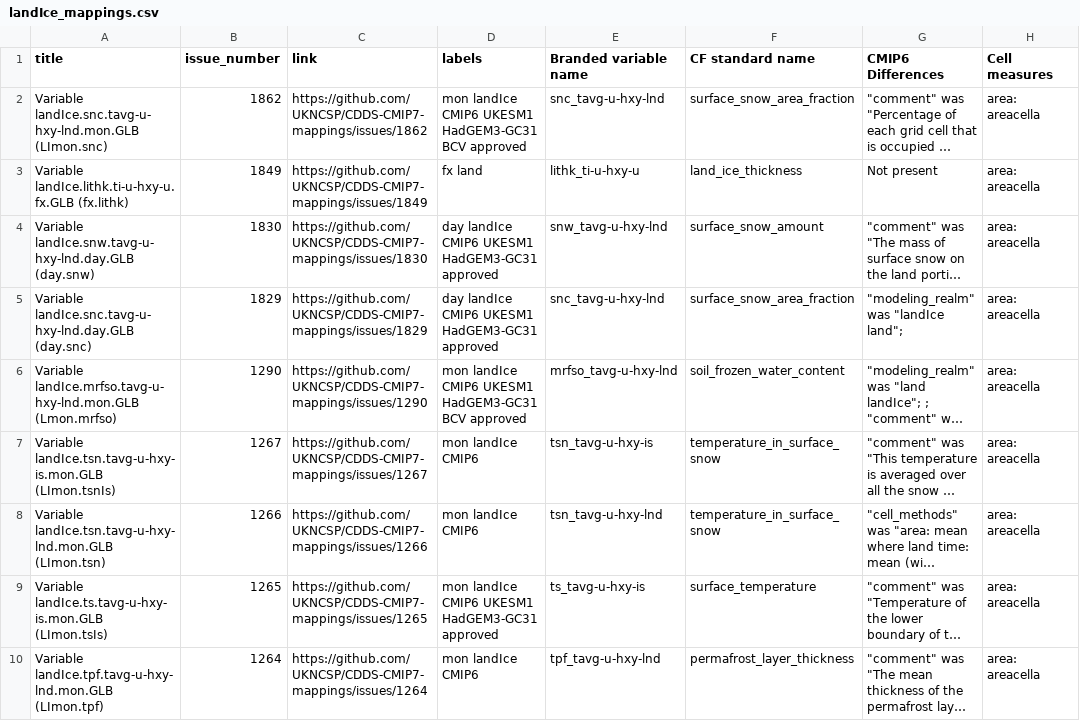
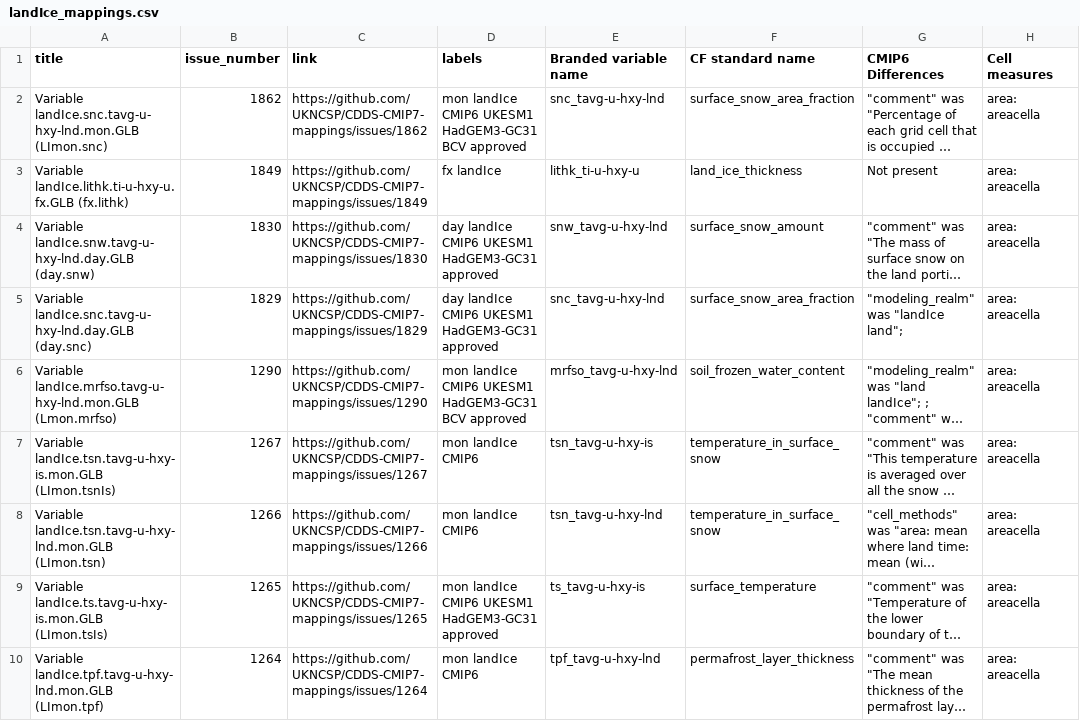
Before and after one commit to UKNCSP/CDDS-CMIP7-mappings, a CSV file: data/landIce_mappings.csv, drawn as a sheet; only a part is shown; long unchanged cells end in …; the diff names each change by its address in the sheet, - before the commit and + after, or states it on an @@ line.

```diff
--- a/data/landIce_mappings.csv
+++ b/data/landIce_mappings.csv
-D3 (labels): fx land
+D3 (labels): fx landIce
```
Also changed, not shown: data/landIce_mappings_new.csv, data/ocean_mappings.csv, 3 other files.
